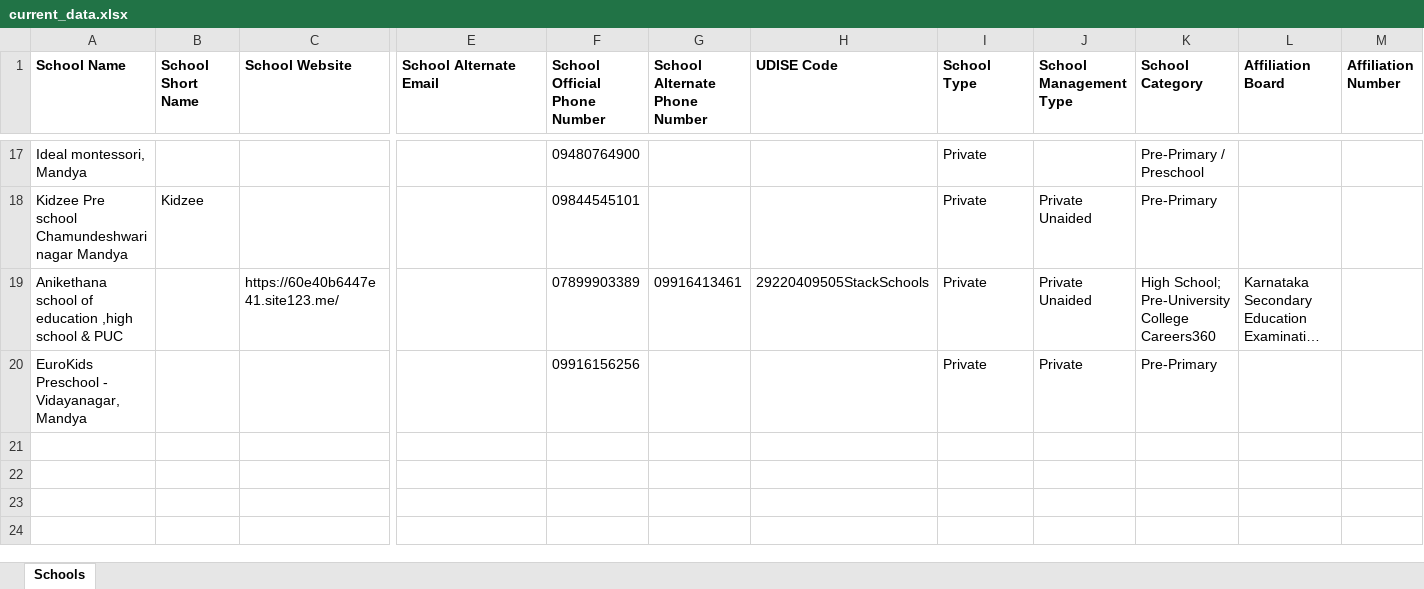
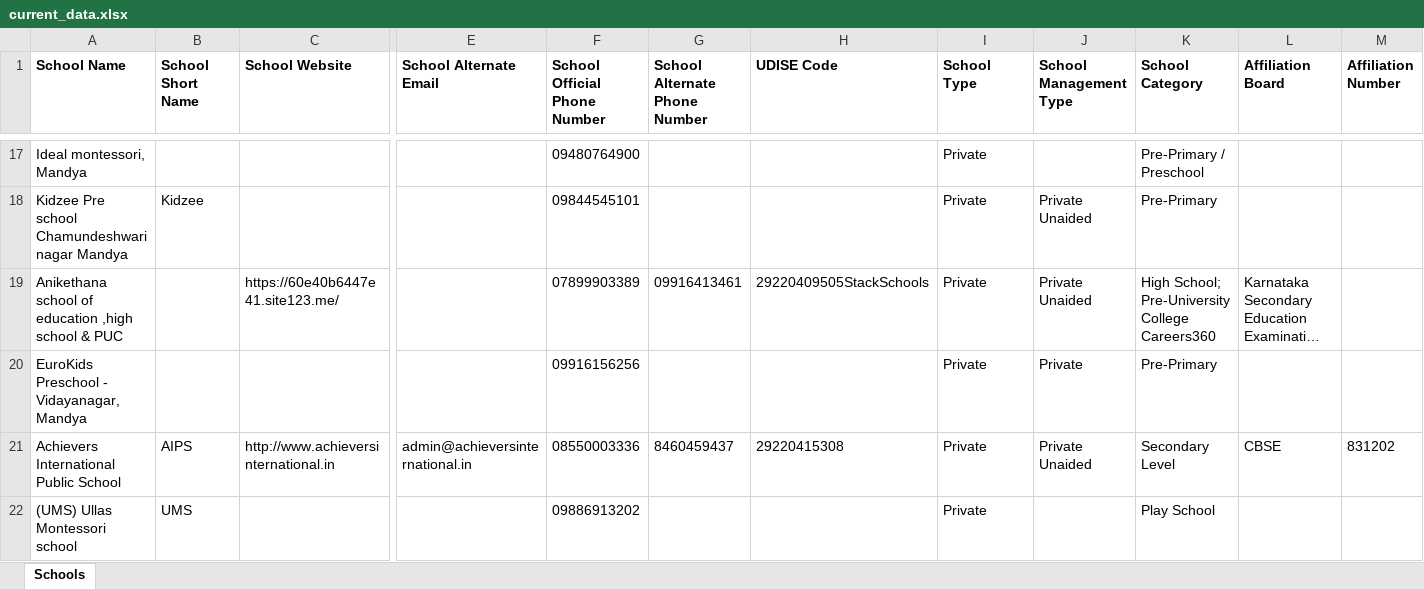
Before and after one commit to anandsagar6/School_Data_Scraper, an Excel workbook: Excel_Data/current_data.xlsx, sheet Schools, drawn as a sheet; only a part is shown, gaps mark what is left out; long unchanged cells end in …; values as stored, in another font and other column widths than the file's, no borders; rows hold the shown columns only; the diff names each change by its address in the sheet, - before the commit and + after, or states it on an @@ line.

Commit message:
school data: school saved in Mandya (rank 5/10)

```diff
--- a/Excel_Data/current_data.xlsx (sheet Schools)
+++ b/Excel_Data/current_data.xlsx (sheet Schools)
+row 21: Achievers International Public School | AIPS | http://www.achieversinternational.in | admin@achieversinternational.in | 08550003336 | 8460459437 | 29220415308 | Private | Private Unaided | Secondary Level | CBSE | 831202
+row 22: (UMS) Ullas Montessori school | UMS |  |  | 09886913202 |  |  | Private |  | Play School
```
Also changed, not shown: Excel_Data/master_data.xlsx, Temp_Data/Karnataka_Mandya_temporary_schools.xlsx, 1 other file.
